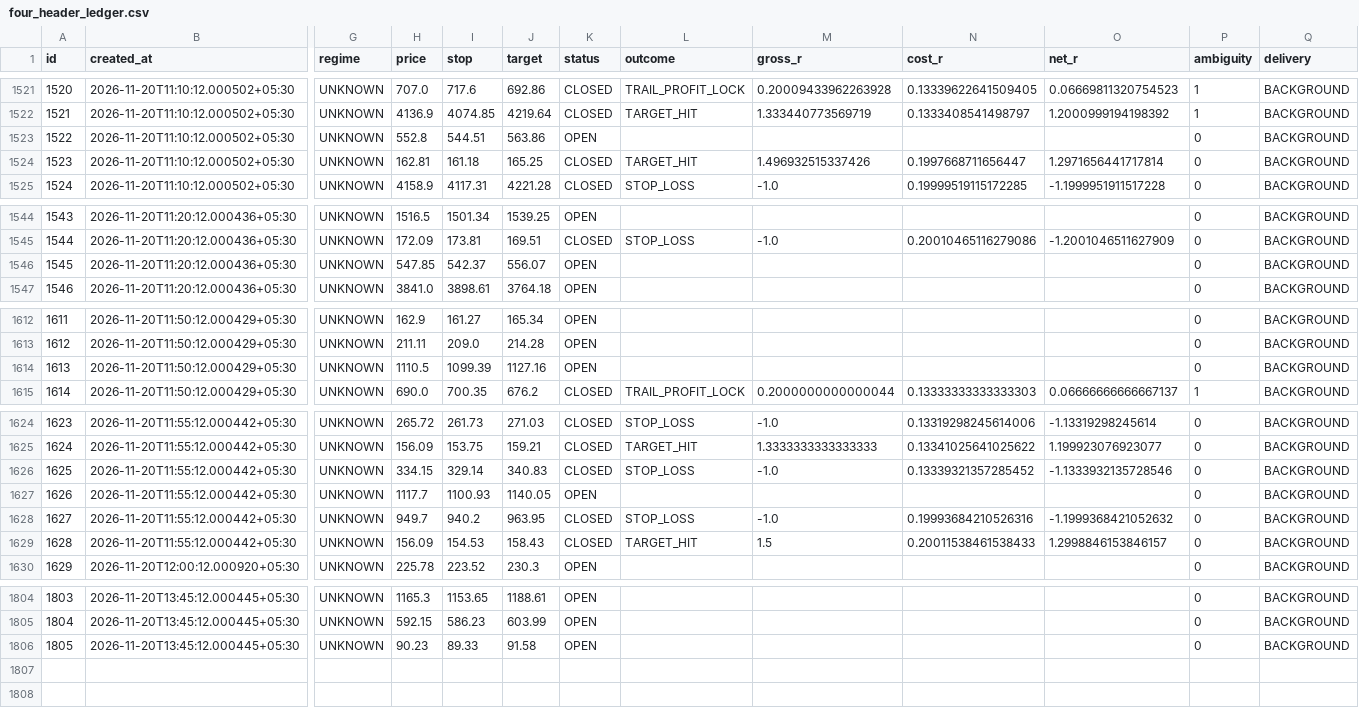
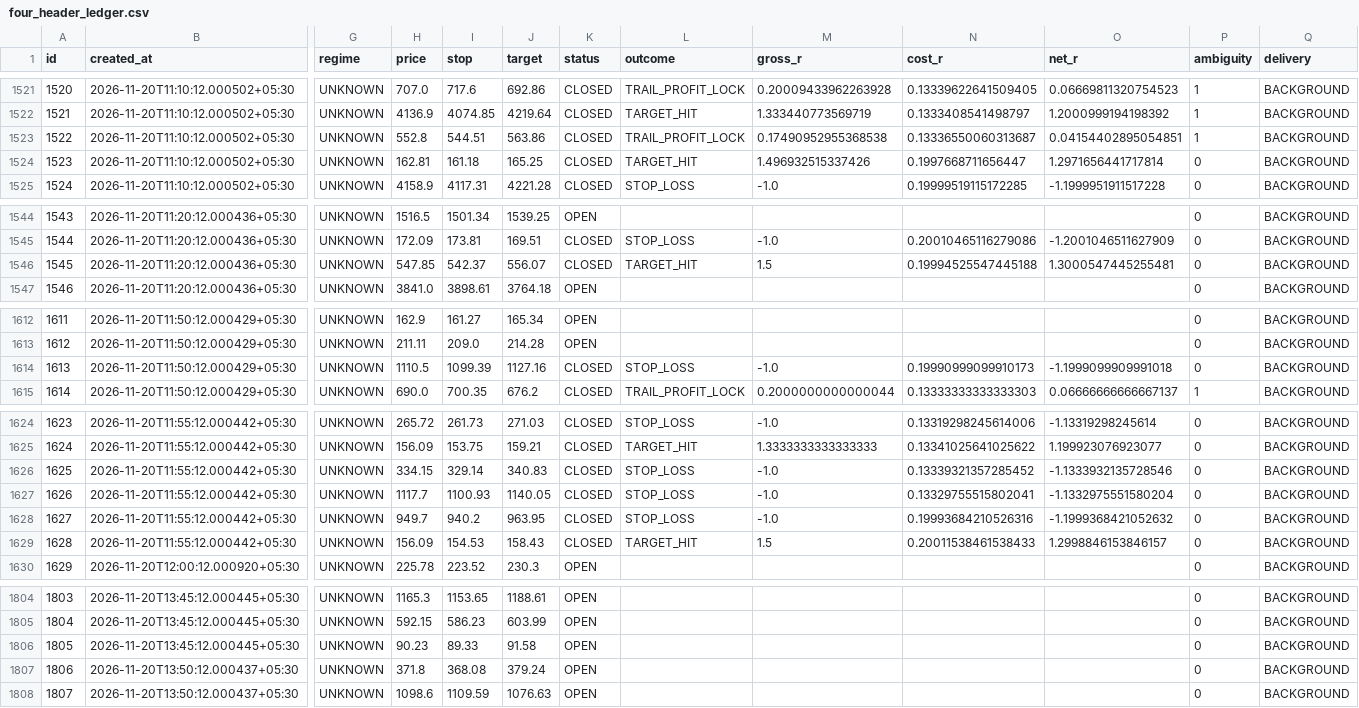
Before and after one commit to mahakalstay-coder/bharat-intraday-scout, a CSV file: reports/four_header_ledger.csv, drawn as a sheet; only a part is shown, gaps mark what is left out; rows hold the shown columns only; the diff covers the shown part only; the diff names each change by its address in the sheet, - before the commit and + after, or states it on an @@ line.

```diff
--- a/reports/four_header_ledger.csv
+++ b/reports/four_header_ledger.csv
-K1523 (status): OPEN
+K1523 (status): CLOSED
-L1523 (outcome): (empty)
+L1523 (outcome): TRAIL_PROFIT_LOCK
-M1523 (gross_r): (empty)
+M1523 (gross_r): 0.17490952955368538
-N1523 (cost_r): (empty)
+N1523 (cost_r): 0.13336550060313687
-O1523 (net_r): (empty)
+O1523 (net_r): 0.04154402895054851
-P1523 (ambiguity): 0
+P1523 (ambiguity): 1
-K1546 (status): OPEN
+K1546 (status): CLOSED
-L1546 (outcome): (empty)
+L1546 (outcome): TARGET_HIT
-M1546 (gross_r): (empty)
+M1546 (gross_r): 1.5
-N1546 (cost_r): (empty)
+N1546 (cost_r): 0.19994525547445188
-O1546 (net_r): (empty)
+O1546 (net_r): 1.3000547445255481
-K1614 (status): OPEN
+K1614 (status): CLOSED
-L1614 (outcome): (empty)
+L1614 (outcome): STOP_LOSS
-M1614 (gross_r): (empty)
+M1614 (gross_r): -1.0
-N1614 (cost_r): (empty)
+N1614 (cost_r): 0.19990999099910173
-O1614 (net_r): (empty)
+O1614 (net_r): -1.1999099909991018
-K1627 (status): OPEN
+K1627 (status): CLOSED
-L1627 (outcome): (empty)
+L1627 (outcome): STOP_LOSS
-M1627 (gross_r): (empty)
+M1627 (gross_r): -1.0
-N1627 (cost_r): (empty)
+N1627 (cost_r): 0.13329755515802041
-O1627 (net_r): (empty)
+O1627 (net_r): -1.1332975551580204
+row 1807: 1806 | 2026-11-20T13:50:12.000437+05:30 | UNKNOWN | 371.8 | 368.08 | 379.24 | OPEN |  |  |  |  | 0 | BACKGROUND
+row 1808: 1807 | 2026-11-20T13:50:12.000437+05:30 | UNKNOWN | 1098.6 | 1109.59 | 1076.63 | OPEN |  |  |  |  | 0 | BACKGROUND
```
Also changed, not shown: 5 edited cells elsewhere in this file, 5 other files.
